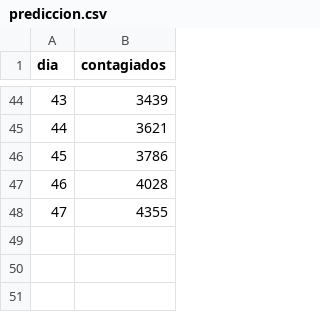
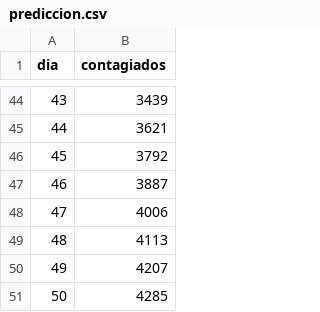
Before and after one commit to DuvanSGF/Coronavirus-Data_Science_Fundamentals, a CSV file: Datasets/prediccion.csv, drawn as a sheet; only a part is shown, gaps mark what is left out.

```diff
--- a/Datasets/prediccion.csv
+++ b/Datasets/prediccion.csv
@@ -45,4 +45,7 @@ dia,contagiados
 44,3621
-45,3786
-46,4028
-47,4355
+45,3792
+46,3887
+47,4006
+48,4113
+49,4207
+50,4285
```
Also changed, not shown: 1 other file.
